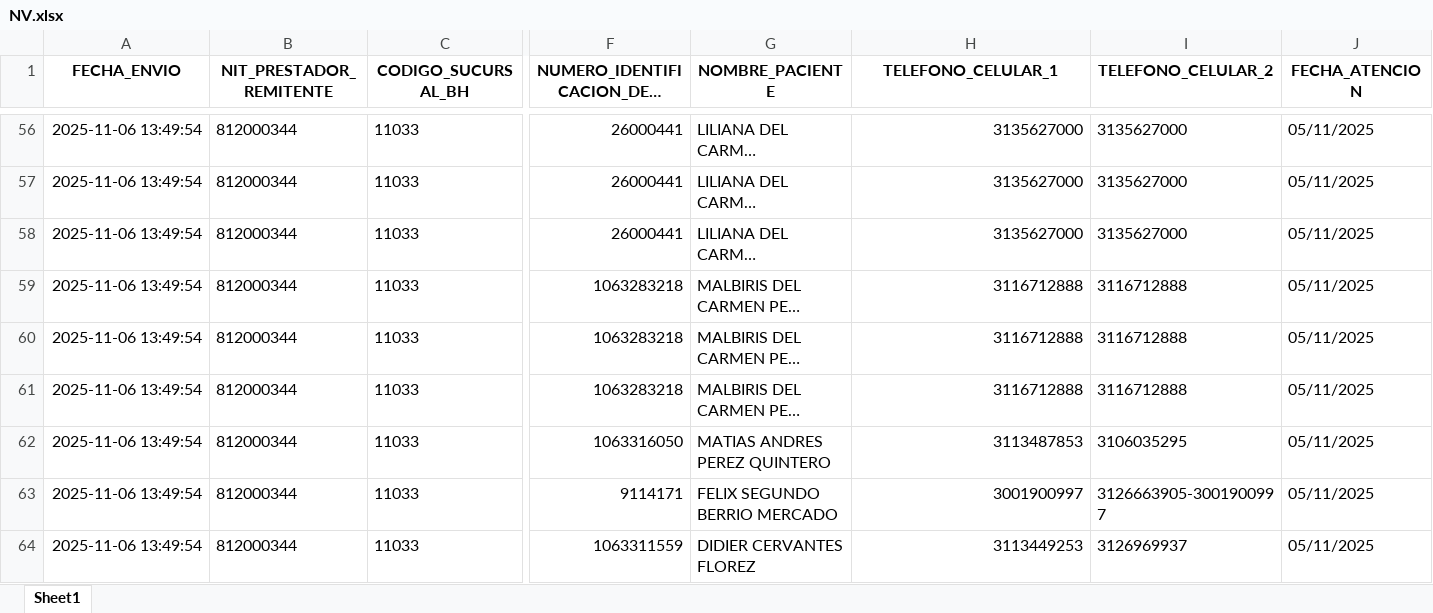
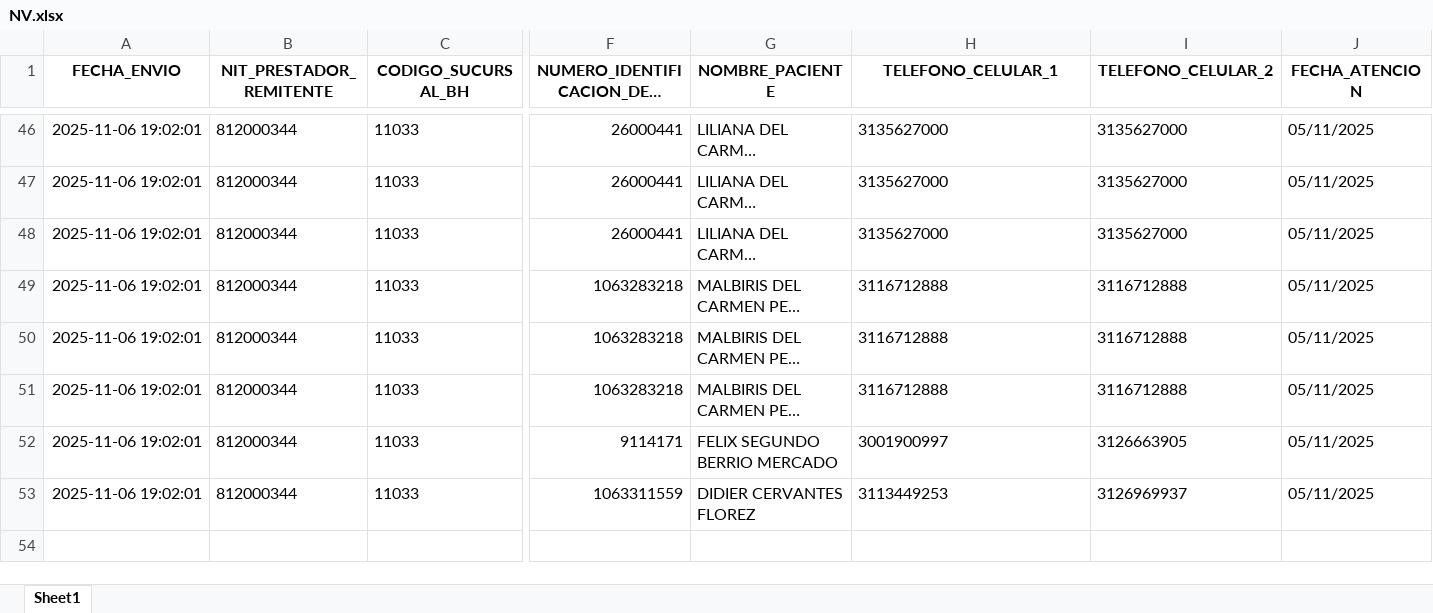
Before and after one commit to TheNesdark/scriptAutosanitas, an Excel workbook: NV.xlsx, sheet Sheet1, drawn as a sheet; only a part is shown, gaps mark what is left out; long unchanged cells end in …; values as stored, in another font and other column widths than the file's, no borders; removed rows and columns are numbered as before the commit, all else as after; rows hold the shown columns only; the diff covers the shown part only; the diff names each change by its address in the sheet, - before the commit and + after, or states it on an @@ line.

```diff
--- a/NV.xlsx (sheet Sheet1)
+++ b/NV.xlsx (sheet Sheet1)
-A46:A51 (FECHA_ENVIO): 2025-11-06 13:49:54
+A46:A51 (FECHA_ENVIO): 2025-11-06 19:02:01
-H46:H51 alignment: right
+H46:H51 alignment: left
-row 62: 2025-11-06 13:49:54 | 812000344 | 11033 | 1063316050 | MATIAS ANDRES PEREZ QUINTERO | 3113487853 | 3106035295 | 05/11/2025
-A52:A53 (FECHA_ENVIO): 2025-11-06 13:49:54
+A52:A53 (FECHA_ENVIO): 2025-11-06 19:02:01
-H52:H53 alignment: right
+H52:H53 alignment: left
-I52 (TELEFONO_CELULAR_2): 3126663905-3001900997
+I52 (TELEFONO_CELULAR_2): 3126663905
```
Also changed, not shown: 10 removed rows, 44 edited cells and cell formats elsewhere in this sheet, 2 other files.
